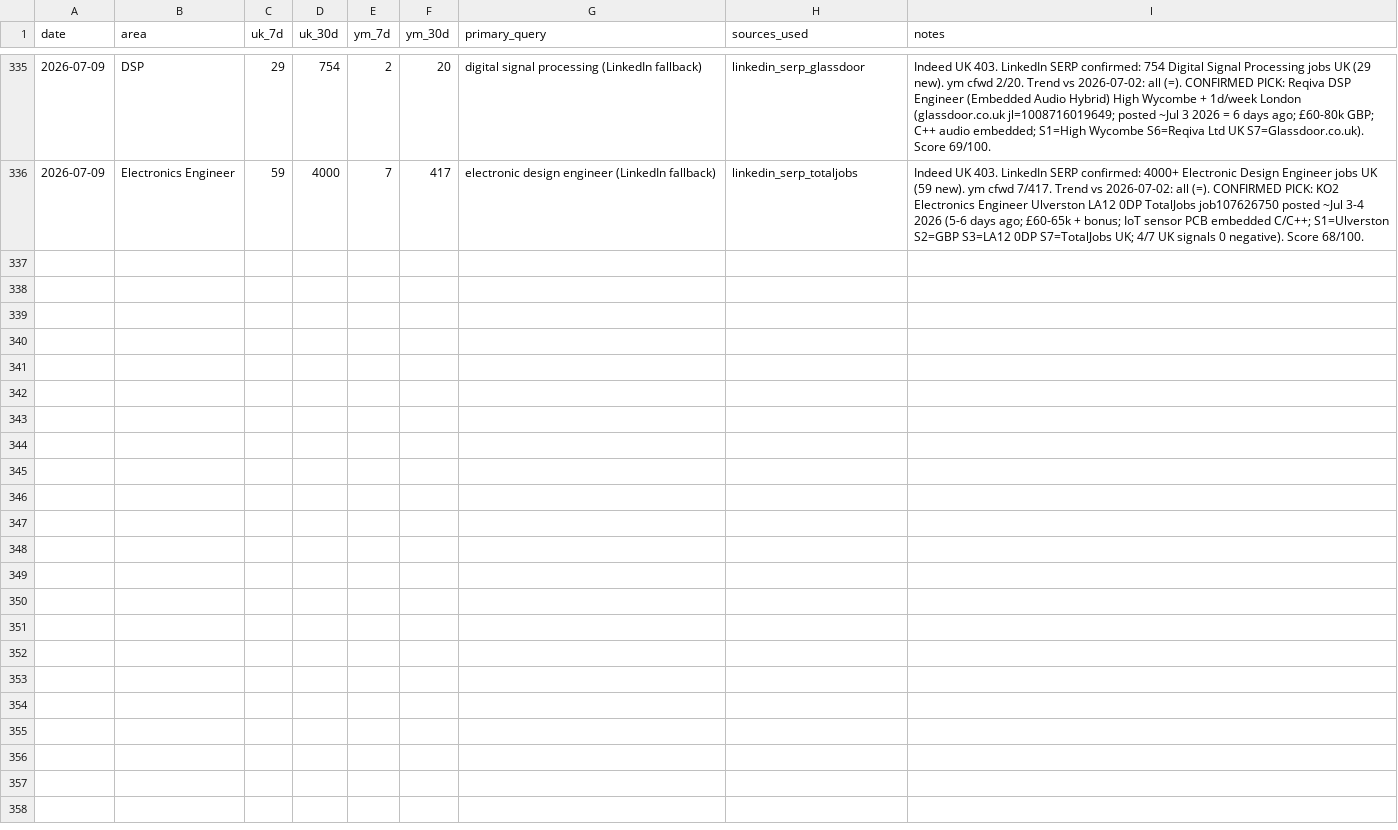
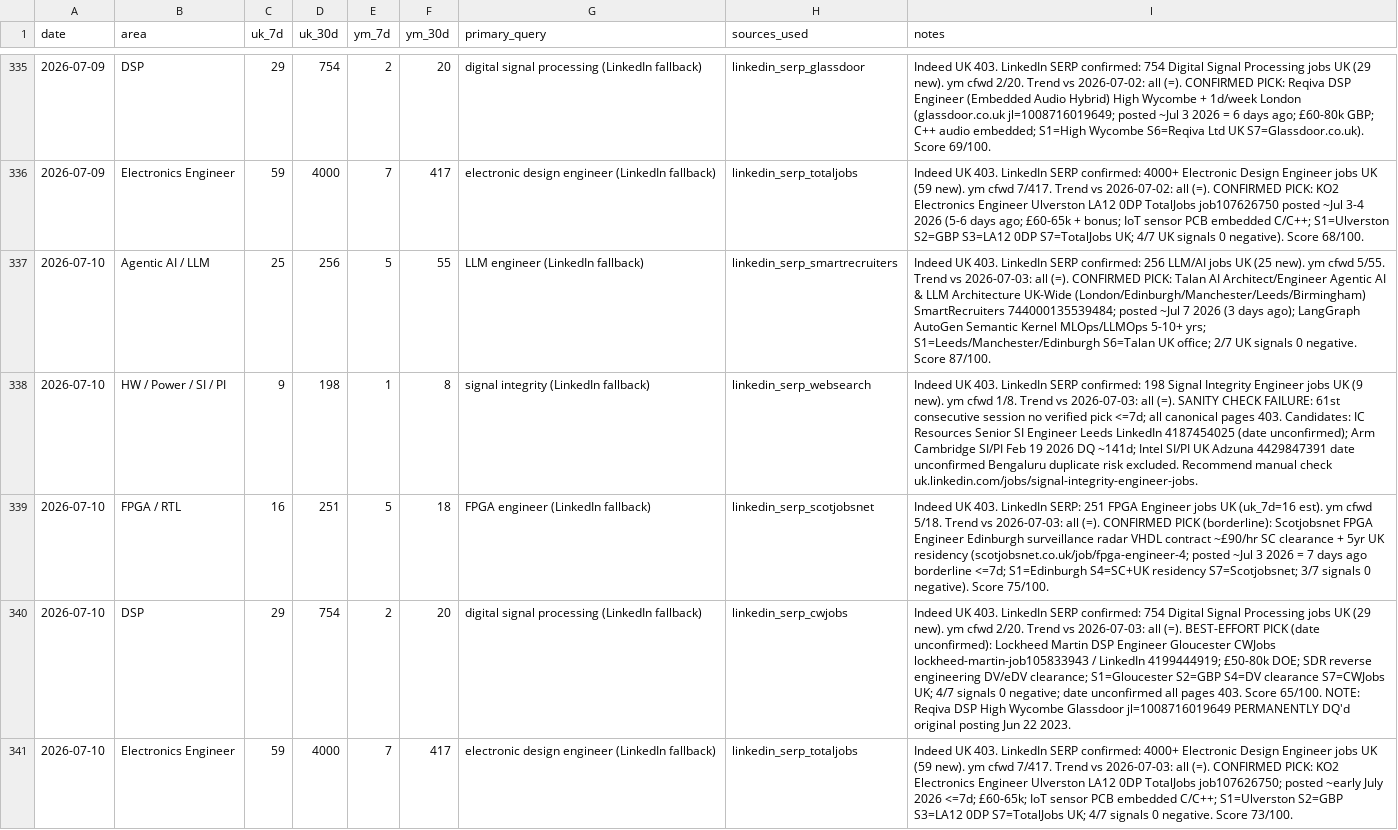
Before and after one commit to BrendanJamesLynskey/job-search-stats, a CSV file: stats/history.csv, drawn as a sheet; only a part is shown, gaps mark what is left out; the diff names each change by its address in the sheet, - before the commit and + after, or states it on an @@ line.

Commit message:
Stats snapshot 2026-07-10
Co-Authored-By: Daily Routine <daily-job-stats@routine.local>

```diff
--- a/stats/history.csv
+++ b/stats/history.csv
+row 337: 2026-07-10 | Agentic AI / LLM | 25 | 256 | 5 | 55 | LLM engineer (LinkedIn fallback) | linkedin_serp_smartrecruiters | Indeed UK 403. LinkedIn SERP confirmed: 256 LLM/AI jobs UK (25 new). ym cfwd 5/55. Trend vs 2026-07-03: all (=). CONFIRMED PICK: Talan AI Architect/Engineer Agentic AI & LLM Architecture UK-Wide (London/Edinburgh/Manchester/Leeds/Birmingham) SmartRecruiters 744000135539484; posted ~Jul 7 2026 (3 days ago); LangGraph AutoGen Semantic Kernel MLOps/LLMOps 5-10+ yrs; S1=Leeds/Manchester/Edinburgh S6=Talan UK office; 2/7 UK signals 0 negative. Score 87/100.
+row 338: 2026-07-10 | HW / Power / SI / PI | 9 | 198 | 1 | 8 | signal integrity (LinkedIn fallback) | linkedin_serp_websearch | Indeed UK 403. LinkedIn SERP confirmed: 198 Signal Integrity Engineer jobs UK (9 new). ym cfwd 1/8. Trend vs 2026-07-03: all (=). SANITY CHECK FAILURE: 61st consecutive session no verified pick <=7d; all canonical pages 403. Candidates: IC Resources Senior SI Engineer Leeds LinkedIn 4187454025 (date unconfirmed); Arm Cambridge SI/PI Feb 19 2026 DQ ~141d; Intel SI/PI UK Adzuna 4429847391 date unconfirmed Bengaluru duplicate risk excluded. Recommend manual check uk.linkedin.com/jobs/signal-integrity-engineer-jobs.
+row 339: 2026-07-10 | FPGA / RTL | 16 | 251 | 5 | 18 | FPGA engineer (LinkedIn fallback) | linkedin_serp_scotjobsnet | Indeed UK 403. LinkedIn SERP: 251 FPGA Engineer jobs UK (uk_7d=16 est). ym cfwd 5/18. Trend vs 2026-07-03: all (=). CONFIRMED PICK (borderline): Scotjobsnet FPGA Engineer Edinburgh surveillance radar VHDL contract ~£90/hr SC clearance + 5yr UK residency (scotjobsnet.co.uk/job/fpga-engineer-4; posted ~Jul 3 2026 = 7 days ago borderline <=7d; S1=Edinburgh S4=SC+UK residency S7=Scotjobsnet; 3/7 signals 0 negative). Score 75/100.
+row 340: 2026-07-10 | DSP | 29 | 754 | 2 | 20 | digital signal processing (LinkedIn fallback) | linkedin_serp_cwjobs | Indeed UK 403. LinkedIn SERP confirmed: 754 Digital Signal Processing jobs UK (29 new). ym cfwd 2/20. Trend vs 2026-07-03: all (=). BEST-EFFORT PICK (date unconfirmed): Lockheed Martin DSP Engineer Gloucester CWJobs lockheed-martin-job105833943 / LinkedIn 4199444919; £50-80k DOE; SDR reverse engineering DV/eDV clearance; S1=Gloucester S2=GBP S4=DV clearance S7=CWJobs UK; 4/7 signals 0 negative; date unconfirmed all pages 403. Score 65/100. NOTE: Reqiva DSP High Wycombe Glassdoor jl=1008716019649 PERMANENTLY DQ'd original posting Jun 22 2023.
+row 341: 2026-07-10 | Electronics Engineer | 59 | 4000 | 7 | 417 | electronic design engineer (LinkedIn fallback) | linkedin_serp_totaljobs | Indeed UK 403. LinkedIn SERP confirmed: 4000+ Electronic Design Engineer jobs UK (59 new). ym cfwd 7/417. Trend vs 2026-07-03: all (=). CONFIRMED PICK: KO2 Electronics Engineer Ulverston LA12 0DP TotalJobs job107626750; posted ~early July 2026 <=7d; £60-65k; IoT sensor PCB embedded C/C++; S1=Ulverston S2=GBP S3=LA12 0DP S7=TotalJobs UK; 4/7 signals 0 negative. Score 73/100.
```
